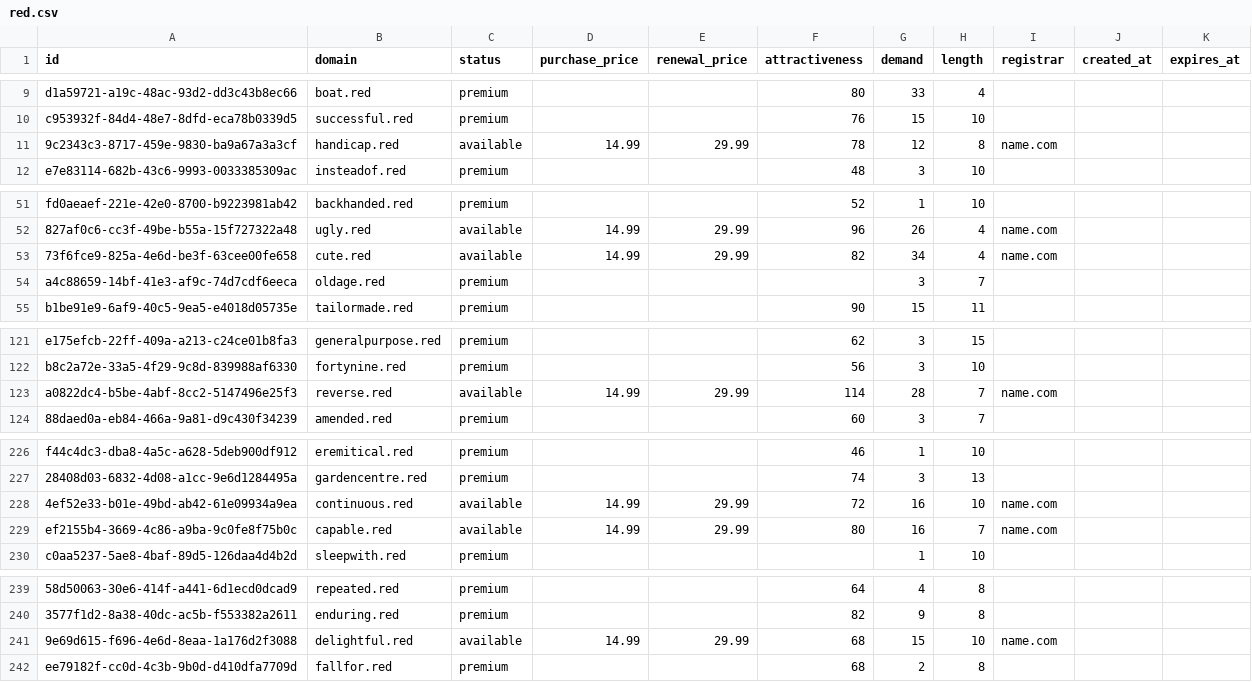
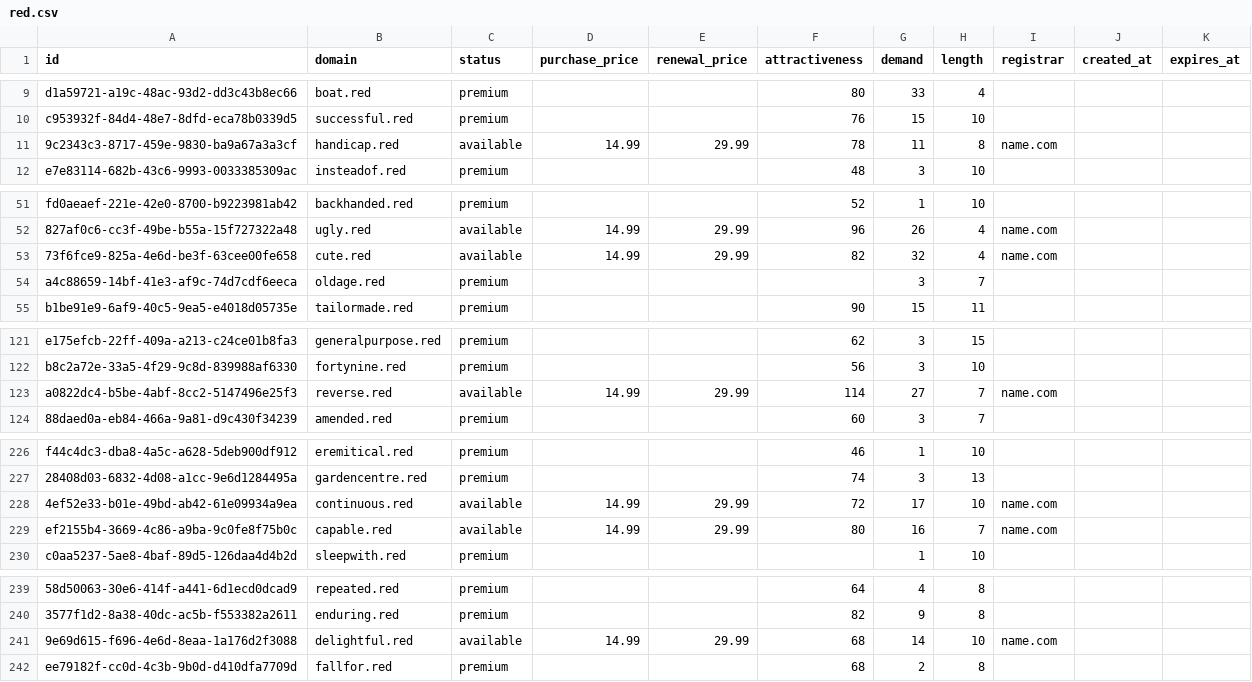
Before and after one commit to UniqueDomains/red-oneword-domains, a CSV file: red.csv, drawn as a sheet; only a part is shown, gaps mark what is left out; the diff covers the shown part only; the diff names each change by its address in the sheet, - before the commit and + after, or states it on an @@ line.

```diff
--- a/red.csv
+++ b/red.csv
-G11 (demand): 12
+G11 (demand): 11
-G53 (demand): 34
+G53 (demand): 32
-G123 (demand): 28
+G123 (demand): 27
-G228 (demand): 16
+G228 (demand): 17
-G241 (demand): 15
+G241 (demand): 14
```
Also changed, not shown: 77 edited cells elsewhere in this file, 2 other files.
